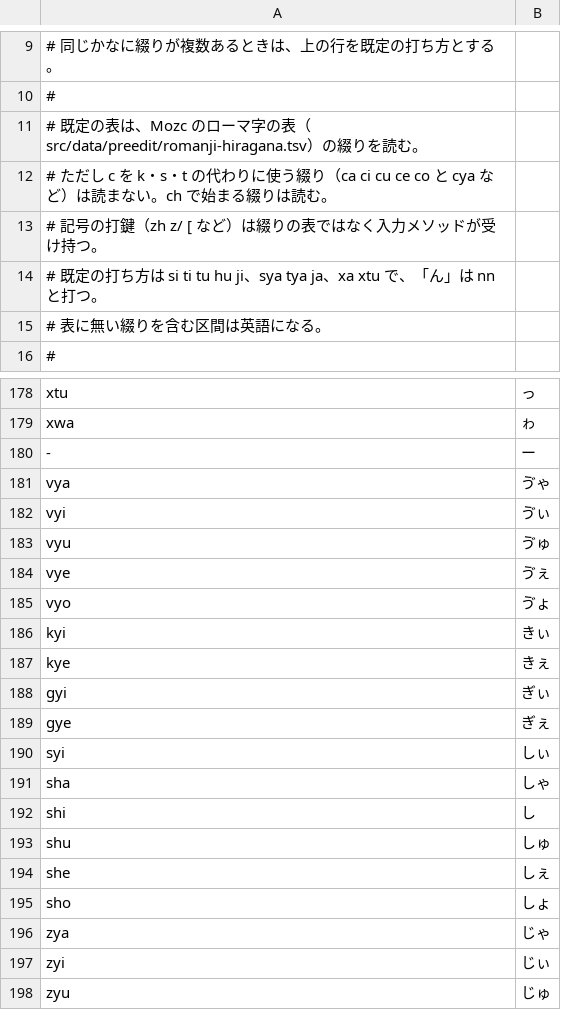
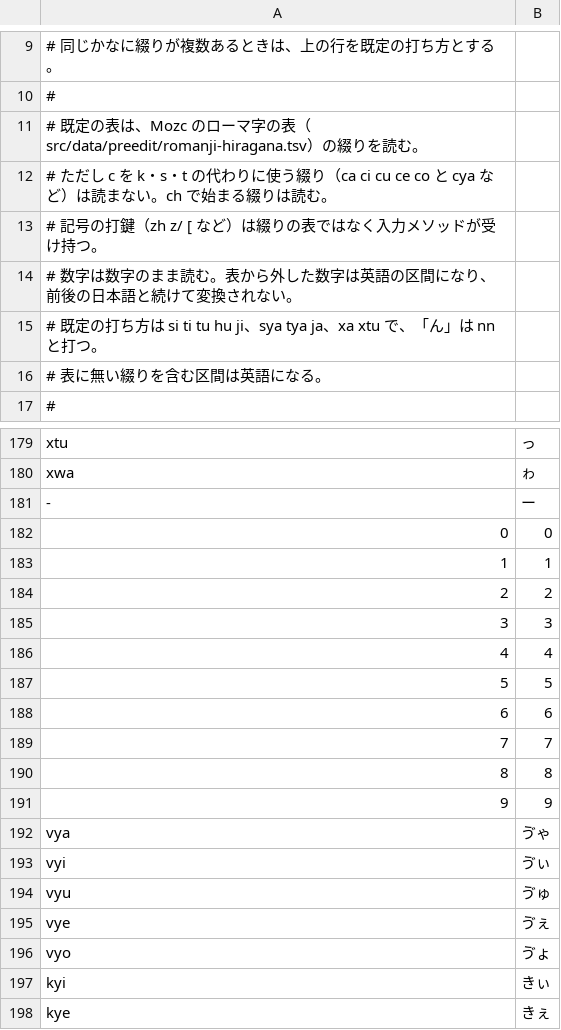
Before and after one commit to miyaoka/tugime, a TSV file: Sources/TugimeCore/Resources/romaji.tsv, drawn as a sheet; only a part is shown, gaps mark what is left out; the shorter side is filled out with more unchanged rows; the diff names each change by its address in the sheet, - before the commit and + after, or states it on an @@ line.

```diff
--- a/Sources/TugimeCore/Resources/romaji.tsv
+++ b/Sources/TugimeCore/Resources/romaji.tsv
+row 14: # 数字は数字のまま読む。表から外した数字は英語の区間になり、前後の日本語と続けて変換されない。
+row 182: 0 | 0
+row 183: 1 | 1
+row 184: 2 | 2
+row 185: 3 | 3
+row 186: 4 | 4
+row 187: 5 | 5
+row 188: 6 | 6
+row 189: 7 | 7
+row 190: 8 | 8
+row 191: 9 | 9
```
Also changed, not shown: 5 other files.
